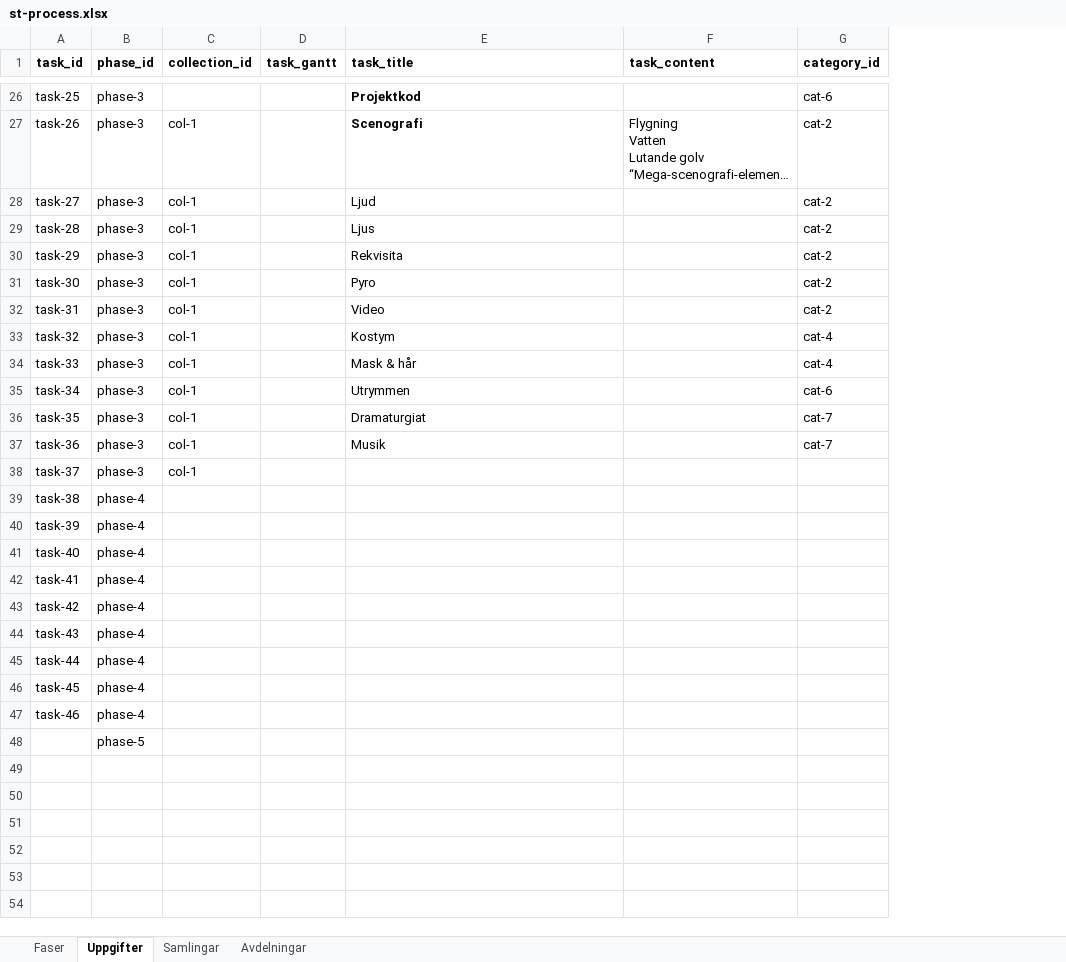
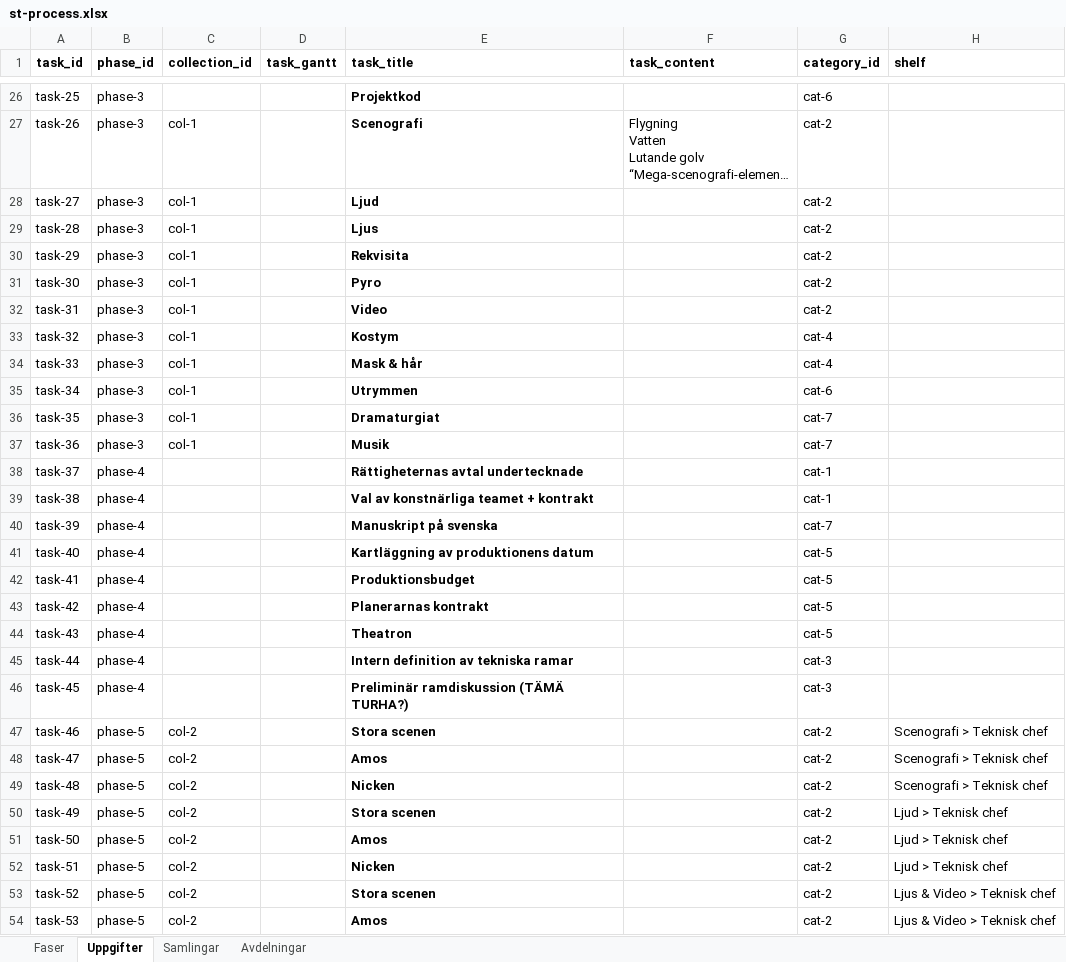
Before and after one commit to juliusuusikyla/produktionsprocess, an Excel workbook: st-process.xlsx, sheet Uppgifter, drawn as a sheet; only a part is shown, gaps mark what is left out; long unchanged cells end in …; values as stored, in another font and other column widths than the file's, no borders; removed rows and columns are numbered as before the commit, all else as after; the diff covers the shown part only; the diff names each change by its address in the sheet, - before the commit and + after, or states it on an @@ line.

Commit message:
more data, still vertical

```diff
--- a/st-process.xlsx (sheet Uppgifter)
+++ b/st-process.xlsx (sheet Uppgifter)
+column H (shelf), row 47: Scenografi > Teknisk chef
-E28:E37 bold: off
+E28:E37 bold: on
-B38 (phase_id): phase-3
+B38 (phase_id): phase-4
-C38 (collection_id): col-1
+C38 (collection_id): (empty)
-E38 (task_title): (empty)
+E38 (task_title): Rättigheternas avtal undertecknade
-G38:G39 (category_id): (empty)
+G38:G39 (category_id): cat-1
-E39 (task_title): (empty)
+E39 (task_title): Val av konstnärliga teamet + kontrakt
-E40 (task_title): (empty)
+E40 (task_title): Manuskript på svenska
-G40 (category_id): (empty)
+G40 (category_id): cat-7
-E41 (task_title): (empty)
+E41 (task_title): Kartläggning av produktionens datum
-G41:G44 (category_id): (empty)
+G41:G44 (category_id): cat-5
-E42 (task_title): (empty)
+E42 (task_title): Produktionsbudget
-E43 (task_title): (empty)
+E43 (task_title): Planerarnas kontrakt
-E44 (task_title): (empty)
+E44 (task_title): Theatron
-E45 (task_title): (empty)
+E45 (task_title): Intern definition av tekniska ramar
-G45:G46 (category_id): (empty)
+G45:G46 (category_id): cat-3
-E46 (task_title): (empty)
+E46 (task_title): Preliminär ramdiskussion (TÄMÄ TURHA?)
-B47 (phase_id): phase-4
+B47 (phase_id): phase-5
-C47 (collection_id): (empty)
+C47 (collection_id): col-2
-E47 (task_title): (empty)
+E47 (task_title): Stora scenen
-G47 (category_id): (empty)
+G47 (category_id): cat-2
-row 48:  | phase-5
+row 48: task-47 | phase-5 | col-2 |  | Amos |  | cat-2 | Scenografi > Teknisk chef
+row 49: task-48 | phase-5 | col-2 |  | Nicken |  | cat-2 | Scenografi > Teknisk chef
+row 50: task-49 | phase-5 | col-2 |  | Stora scenen |  | cat-2 | Ljud > Teknisk chef
+row 51: task-50 | phase-5 | col-2 |  | Amos |  | cat-2 | Ljud > Teknisk chef
+row 52: task-51 | phase-5 | col-2 |  | Nicken |  | cat-2 | Ljud > Teknisk chef
+row 53: task-52 | phase-5 | col-2 |  | Stora scenen |  | cat-2 | Ljus & Video > Teknisk chef
+row 54: task-53 | phase-5 | col-2 |  | Amos |  | cat-2 | Ljus & Video > Teknisk chef
```
Also changed, not shown: 47 added rows elsewhere in this sheet, sheet Samlingar, sheet Faser, 9 other files.
